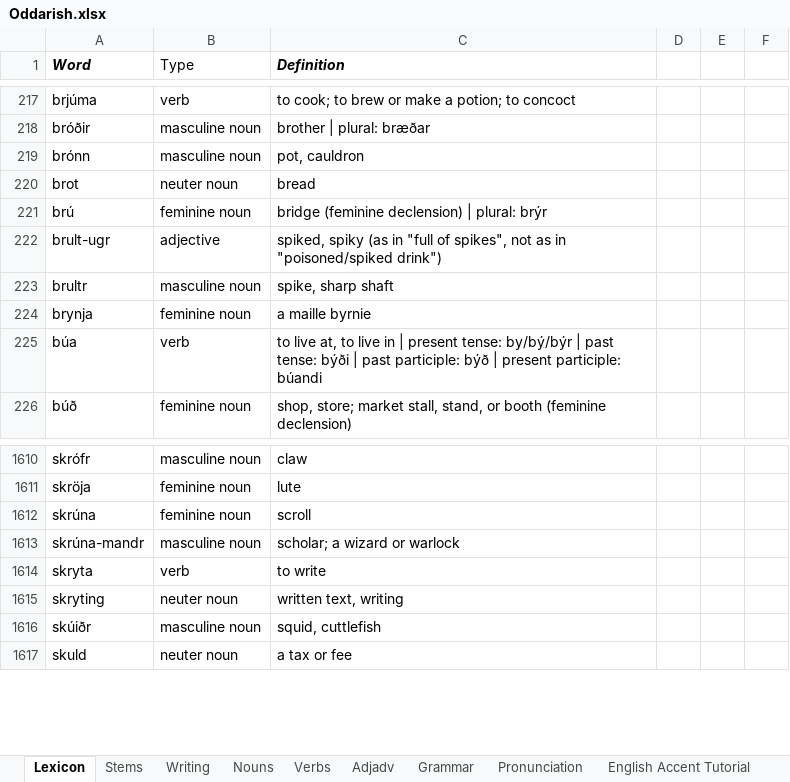
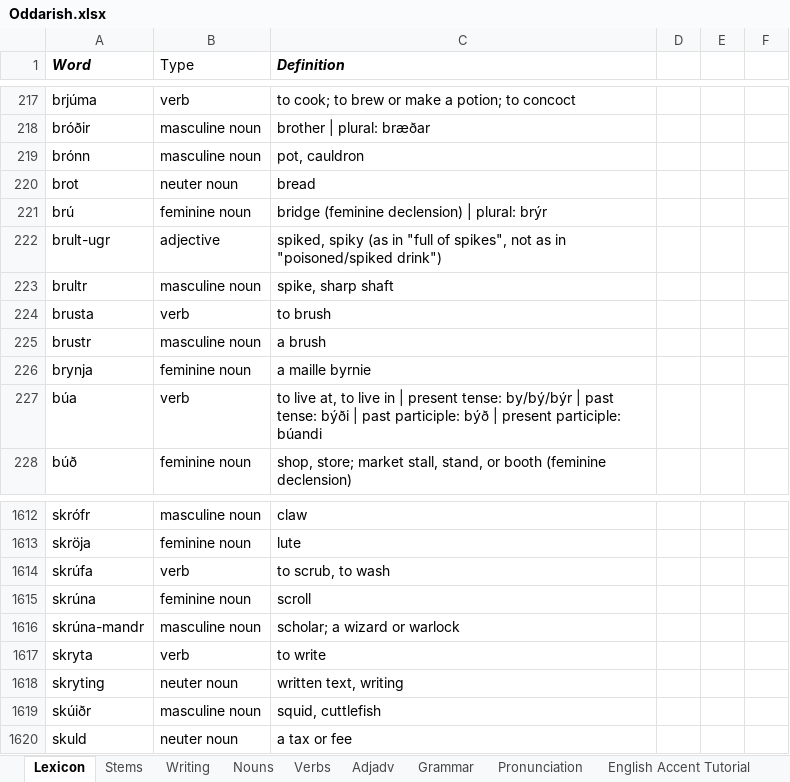
Before and after one commit to Oneo64/Aldraheimr, an Excel workbook: Literature/Languages/Oddarish.xlsx, sheet Lexicon, drawn as a sheet; only a part is shown, gaps mark what is left out; values as stored, in another font and other column widths than the file's, no borders; charts and pictures and table styles not drawn; the diff names each change by its address in the sheet, - before the commit and + after, or states it on an @@ line.

Commit message:
Update Oddarish.xlsx

```diff
--- a/Literature/Languages/Oddarish.xlsx (sheet Lexicon)
+++ b/Literature/Languages/Oddarish.xlsx (sheet Lexicon)
+row 224: brusta | verb | to brush
+row 225: brustr | masculine noun | a brush
+row 1614: skrúfa | verb | to scrub, to wash
```
